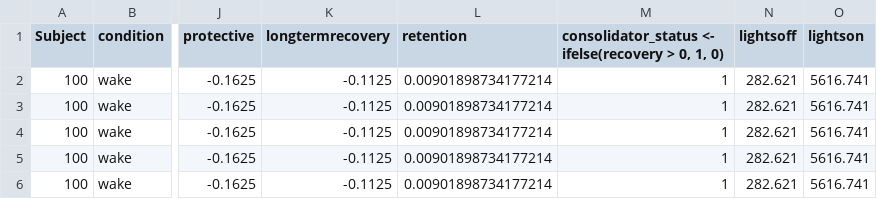
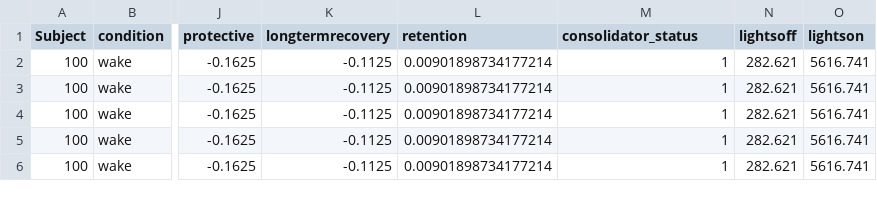
Before and after one commit to katie-reis/PLPSG, a CSV file: Dataframes/Combined-Dataframes/PLPSG_PL_surveys_and_PSG_longer.csv, drawn as a sheet; only a part is shown, gaps mark what is left out; the diff names each change by its address in the sheet, - before the commit and + after, or states it on an @@ line.

Commit message:
fixes small typo

```diff
--- a/Dataframes/Combined-Dataframes/PLPSG_PL_surveys_and_PSG_longer.csv
+++ b/Dataframes/Combined-Dataframes/PLPSG_PL_surveys_and_PSG_longer.csv
-M1: consolidator_status <- ifelse(recovery > 0, 1, 0)
+M1: consolidator_status
```
Also changed, not shown: Dataframes/Combined-Dataframes/PLPSG_PL_surveys_and_PSG_longer_abbrev_for_analysis.csv, Dataframes/Combined-Dataframes/PLPSG_PL_surveys_and_PSG_wider.csv, 1 other file.
